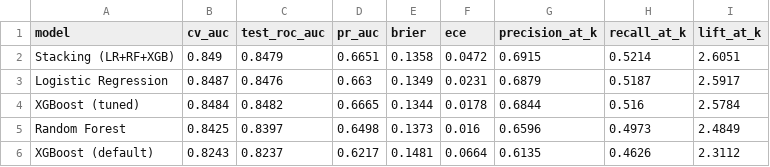
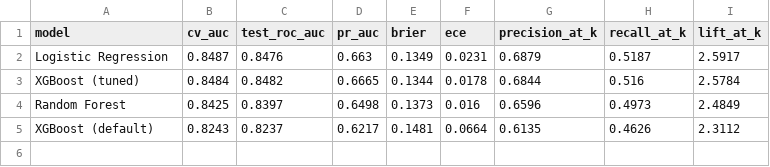
Before and after one commit to ayushchaudharyx777-cmyk/churn-prediction, a CSV file: reports/metrics.csv, drawn as a sheet; the diff names each change by its address in the sheet, - before the commit and + after, or states it on an @@ line.

```diff
--- a/reports/metrics.csv
+++ b/reports/metrics.csv
-row 2: Stacking (LR+RF+XGB) | 0.849 | 0.8479 | 0.6651 | 0.1358 | 0.0472 | 0.6915 | 0.5214 | 2.6051
```
Also changed, not shown: reports/high_risk_customers.csv, 14 other files.
